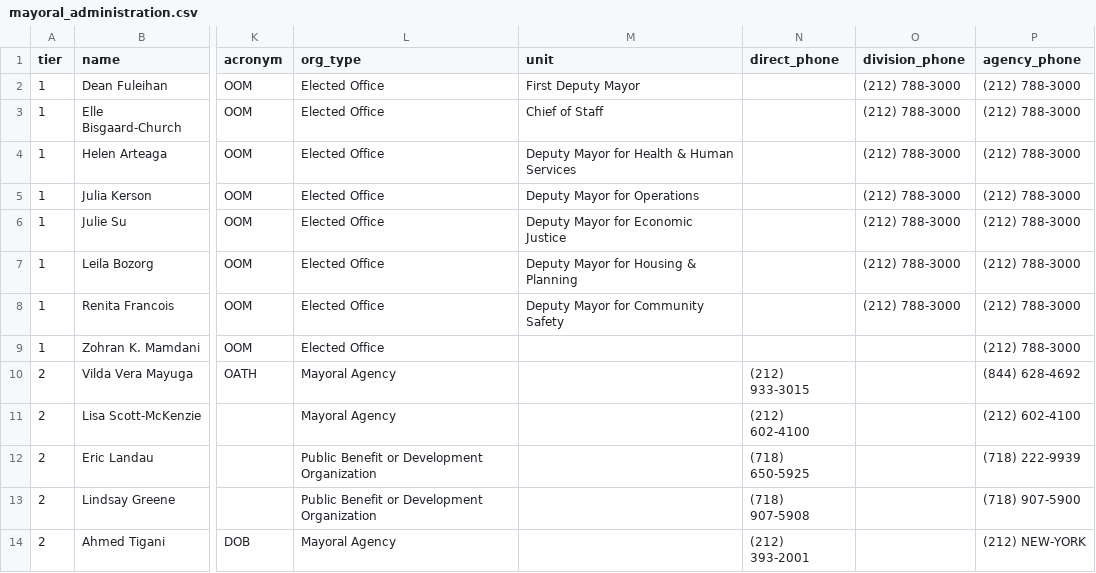
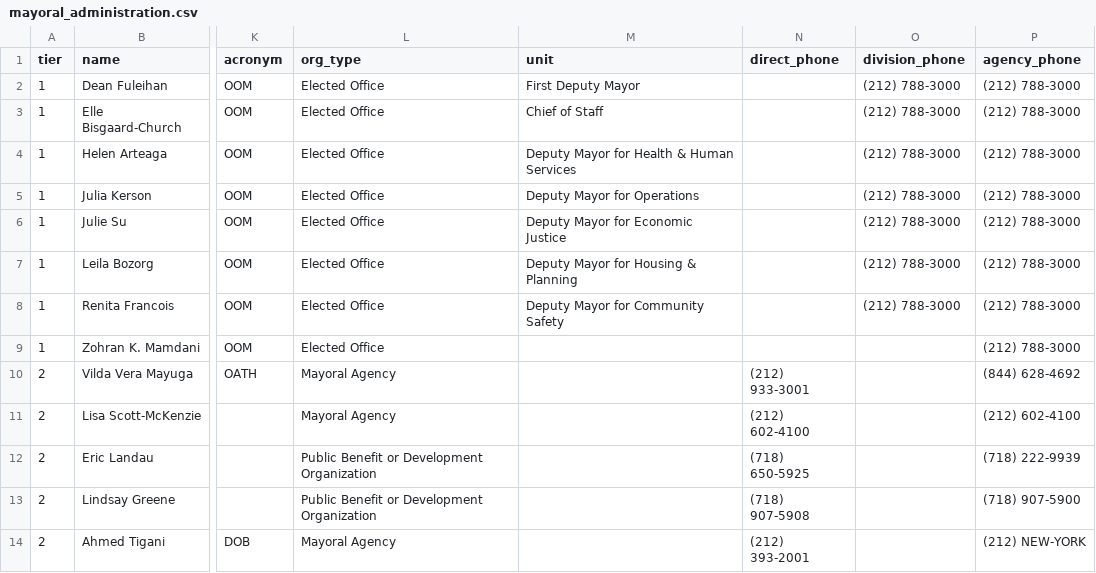
Before and after one commit to joshgreenman1973/nyc-green-book, a CSV file: docs/data/mayoral_administration.csv, drawn as a sheet; only a part is shown, gaps mark what is left out; the diff names each change by its address in the sheet, - before the commit and + after, or states it on an @@ line.

```diff
--- a/docs/data/mayoral_administration.csv
+++ b/docs/data/mayoral_administration.csv
-N10 (direct_phone): (212) 933-3015
+N10 (direct_phone): (212) 933-3001
```
Also changed, not shown: docs/data/greenbook.csv, 1 other file.
